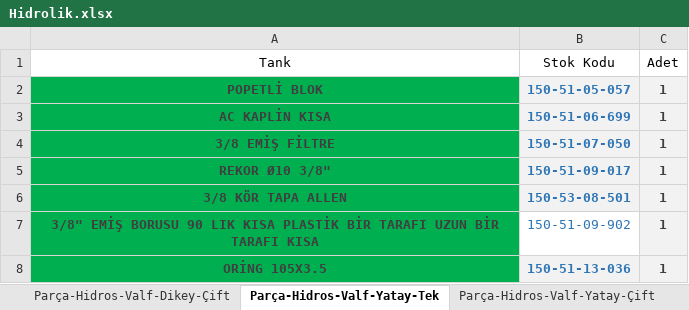
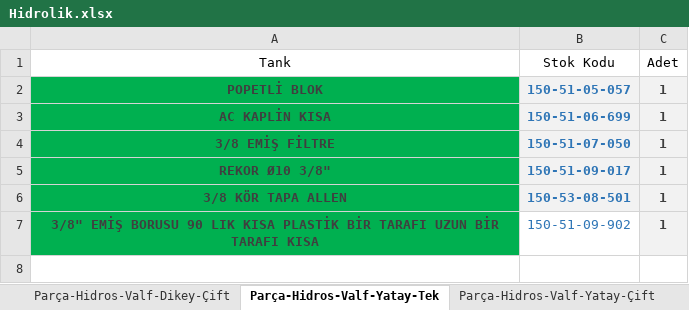
Before and after one commit to hidirektor/Hesaplama, an Excel workbook: src/main/resources/data/Hidrolik.xlsx, sheet Parça-Hidros-Valf-Yatay-Tek, drawn as a sheet; values as stored, in another font and other column widths than the file's, no borders; the diff names each change by its address in the sheet, - before the commit and + after, or states it on an @@ line.

```diff
--- a/src/main/resources/data/Hidrolik.xlsx (sheet Parça-Hidros-Valf-Yatay-Tek)
+++ b/src/main/resources/data/Hidrolik.xlsx (sheet Parça-Hidros-Valf-Yatay-Tek)
-row 8: ORİNG 105X3.5 | 150-51-13-036 | 1
```
Also changed, not shown: sheet Parça-Hidros-Valf-Dikey-Tek, sheet Parça-Hidros-Valf-Dikey-Çift, sheet Parça-Hidros-Valf-Yatay-Çift, other sheet tabs, 5 other files.
